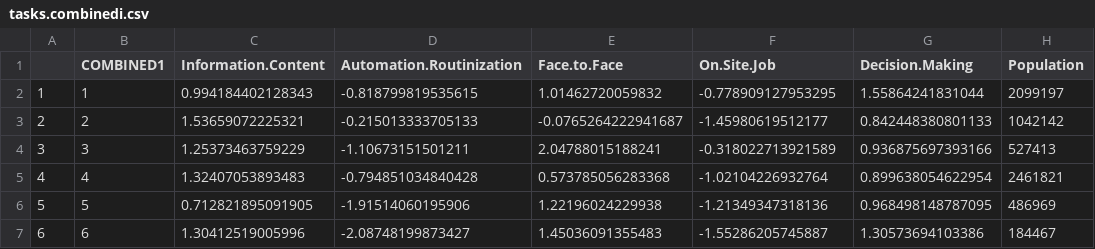
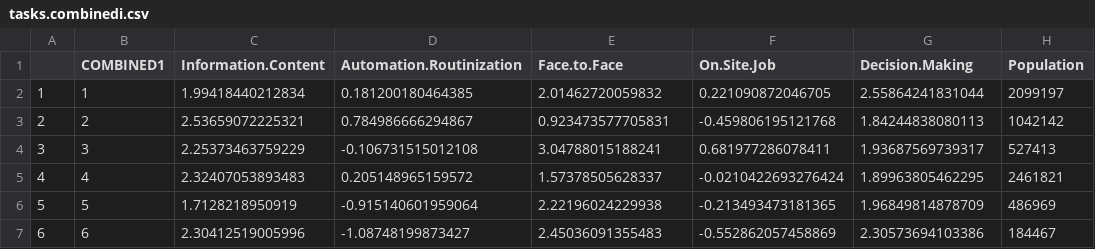
Before and after one commit to nsolcampbell/tasks, a CSV file: data/tasks.combinedi.csv, drawn as a sheet; only a part is shown; the diff covers the shown part only; the diff names each change by its address in the sheet, - before the commit and + after, or states it on an @@ line.

```diff
--- a/data/tasks.combinedi.csv
+++ b/data/tasks.combinedi.csv
-C2 (Information.Content): 0.994184402128343
+C2 (Information.Content): 1.99418440212834
-D2 (Automation.Routinization): -0.818799819535615
+D2 (Automation.Routinization): 0.181200180464385
-E2 (Face.to.Face): 1.01462720059832
+E2 (Face.to.Face): 2.01462720059832
-F2 (On.Site.Job): -0.778909127953295
+F2 (On.Site.Job): 0.221090872046705
-G2 (Decision.Making): 1.55864241831044
+G2 (Decision.Making): 2.55864241831044
-C3 (Information.Content): 1.53659072225321
+C3 (Information.Content): 2.53659072225321
-D3 (Automation.Routinization): -0.215013333705133
+D3 (Automation.Routinization): 0.784986666294867
-E3 (Face.to.Face): -0.0765264222941687
+E3 (Face.to.Face): 0.923473577705831
-F3 (On.Site.Job): -1.45980619512177
+F3 (On.Site.Job): -0.459806195121768
-G3 (Decision.Making): 0.842448380801133
+G3 (Decision.Making): 1.84244838080113
-C4 (Information.Content): 1.25373463759229
+C4 (Information.Content): 2.25373463759229
-D4 (Automation.Routinization): -1.10673151501211
+D4 (Automation.Routinization): -0.106731515012108
-E4 (Face.to.Face): 2.04788015188241
+E4 (Face.to.Face): 3.04788015188241
-F4 (On.Site.Job): -0.318022713921589
+F4 (On.Site.Job): 0.681977286078411
-G4 (Decision.Making): 0.936875697393166
+G4 (Decision.Making): 1.93687569739317
-C5 (Information.Content): 1.32407053893483
+C5 (Information.Content): 2.32407053893483
-D5 (Automation.Routinization): -0.794851034840428
+D5 (Automation.Routinization): 0.205148965159572
-E5 (Face.to.Face): 0.573785056283368
+E5 (Face.to.Face): 1.57378505628337
-F5 (On.Site.Job): -1.02104226932764
+F5 (On.Site.Job): -0.0210422693276424
-G5 (Decision.Making): 0.899638054622954
+G5 (Decision.Making): 1.89963805462295
-C6 (Information.Content): 0.712821895091905
+C6 (Information.Content): 1.7128218950919
-D6 (Automation.Routinization): -1.91514060195906
+D6 (Automation.Routinization): -0.915140601959064
-E6 (Face.to.Face): 1.22196024229938
+E6 (Face.to.Face): 2.22196024229938
-F6 (On.Site.Job): -1.21349347318136
+F6 (On.Site.Job): -0.213493473181365
-G6 (Decision.Making): 0.968498148787095
+G6 (Decision.Making): 1.96849814878709
-C7 (Information.Content): 1.30412519005996
+C7 (Information.Content): 2.30412519005996
-D7 (Automation.Routinization): -2.08748199873427
+D7 (Automation.Routinization): -1.08748199873427
-E7 (Face.to.Face): 1.45036091355483
+E7 (Face.to.Face): 2.45036091355483
-F7 (On.Site.Job): -1.55286205745887
+F7 (On.Site.Job): -0.552862057458869
-G7 (Decision.Making): 1.30573694103386
+G7 (Decision.Making): 2.30573694103386
```
Also changed, not shown: 110 edited cells elsewhere in this file, data/tasks.anzsco2.csv, data/tasks.combinedii.csv, 8 other files.
